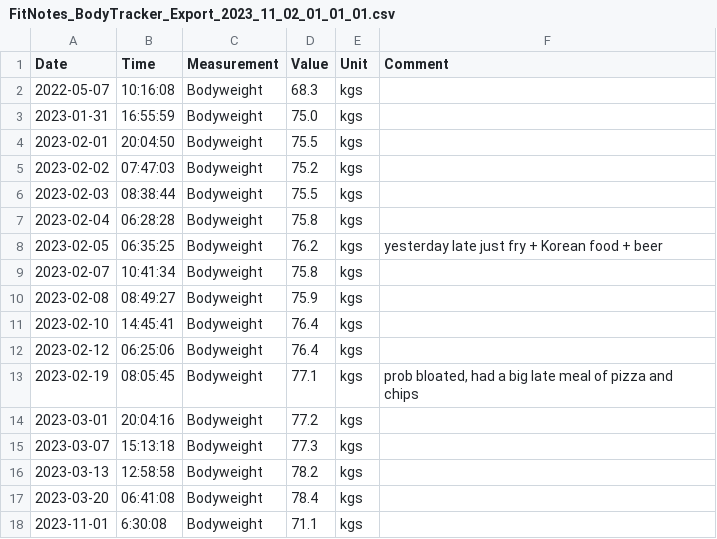
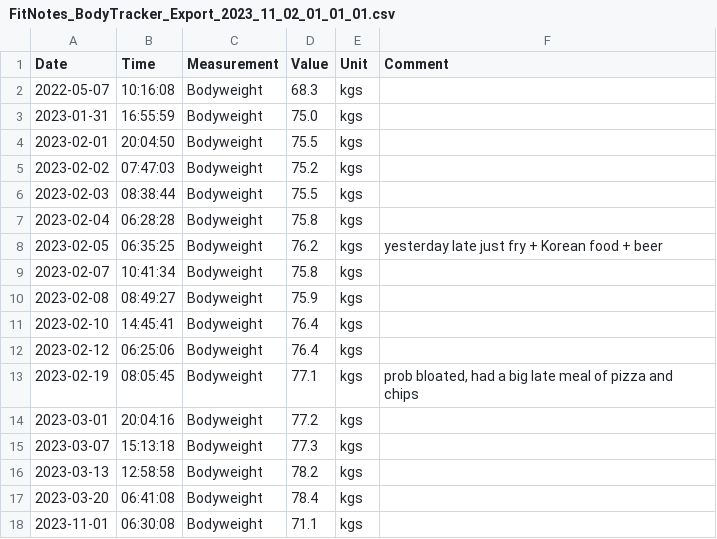
Before and after one commit to Blamechance/fitness-dashboard, a CSV file: files/weight_logs/FitNotes_BodyTracker_Export_2023_11_02_01_01_01.csv, drawn as a sheet.

```diff
--- a/files/weight_logs/FitNotes_BodyTracker_Export_2023_11_02_01_01_01.csv
+++ b/files/weight_logs/FitNotes_BodyTracker_Export_2023_11_02_01_01_01.csv
@@ -17,2 +17,2 @@ Date,Time,Measurement,Value,Unit,Comment
 2023-03-20,06:41:08,Bodyweight,78.4,kgs,""
-2023-11-01,6:30:08,Bodyweight,71.1,kgs,""
+2023-11-01,06:30:08,Bodyweight,71.1,kgs,""
```
Also changed, not shown: files/weight_logs/FitNotes_BodyTracker_Export_2023_11_07_12_10_35.csv, 10 other files.
